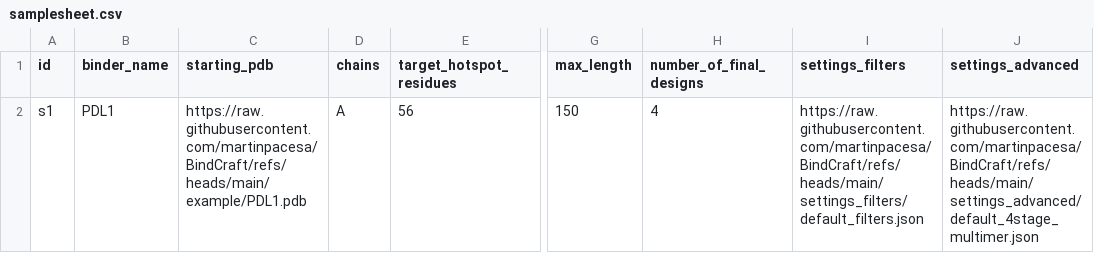
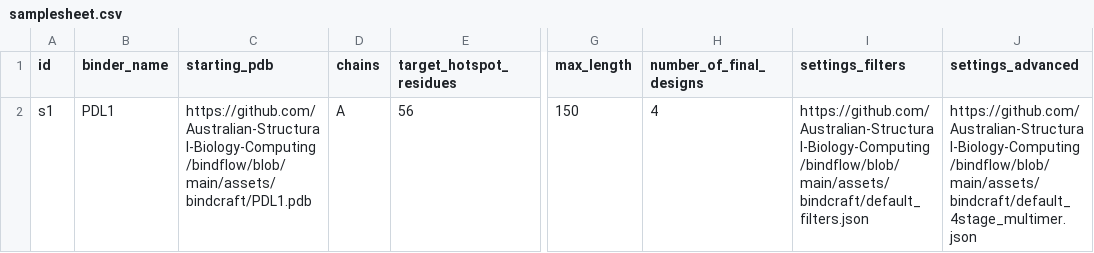
Before and after one commit to Australian-Structural-Biology-Computing/bindflow, a CSV file: assets/samplesheet.csv, drawn as a sheet; only a part is shown, gaps mark what is left out; the diff names each change by its address in the sheet, - before the commit and + after, or states it on an @@ line.

```diff
--- a/assets/samplesheet.csv
+++ b/assets/samplesheet.csv
-C2 (starting_pdb): https://raw.githubusercontent.com/martinpacesa/BindCraft/refs/heads/main/example/PDL1.pdb
+C2 (starting_pdb): https://github.com/Australian-Structural-Biology-Computing/bindflow/blob/main/assets/bindcraft/PDL1.pdb
-I2 (settings_filters): https://raw.githubusercontent.com/martinpacesa/BindCraft/refs/heads/main/settings_filters/default_filters.json
+I2 (settings_filters): https://github.com/Australian-Structural-Biology-Computing/bindflow/blob/main/assets/bindcraft/default_filters.json
-J2 (settings_advanced): https://raw.githubusercontent.com/martinpacesa/BindCraft/refs/heads/main/settings_advanced/default_4stage_multimer.json
+J2 (settings_advanced): https://github.com/Australian-Structural-Biology-Computing/bindflow/blob/main/assets/bindcraft/default_4stage_multimer.json
```
Also changed, not shown: 1 other file.
